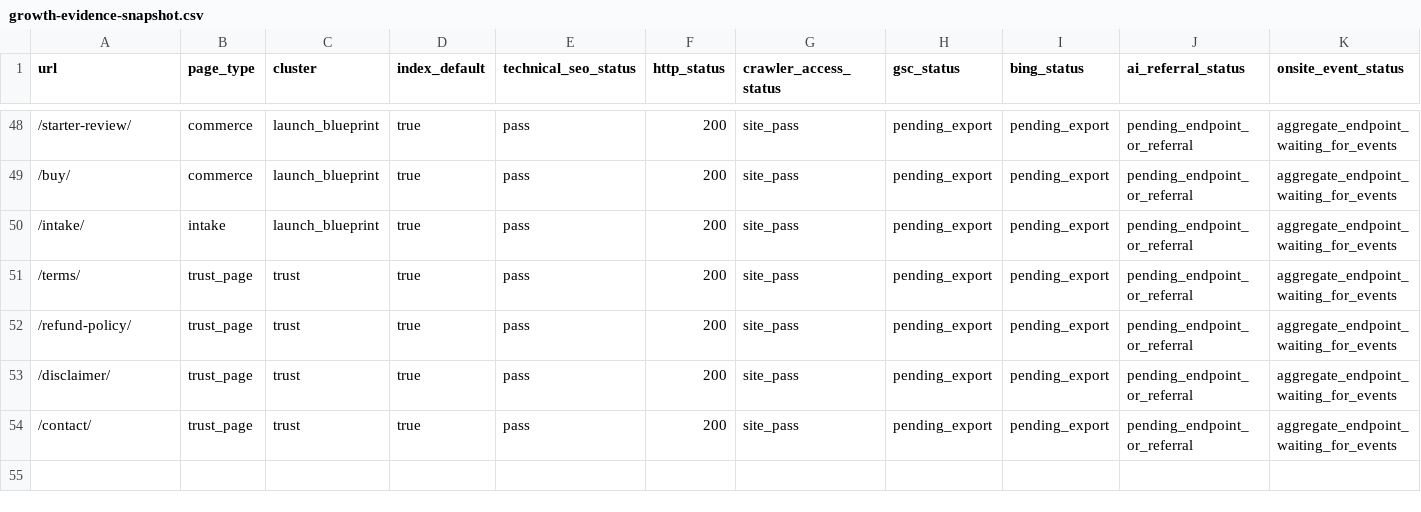
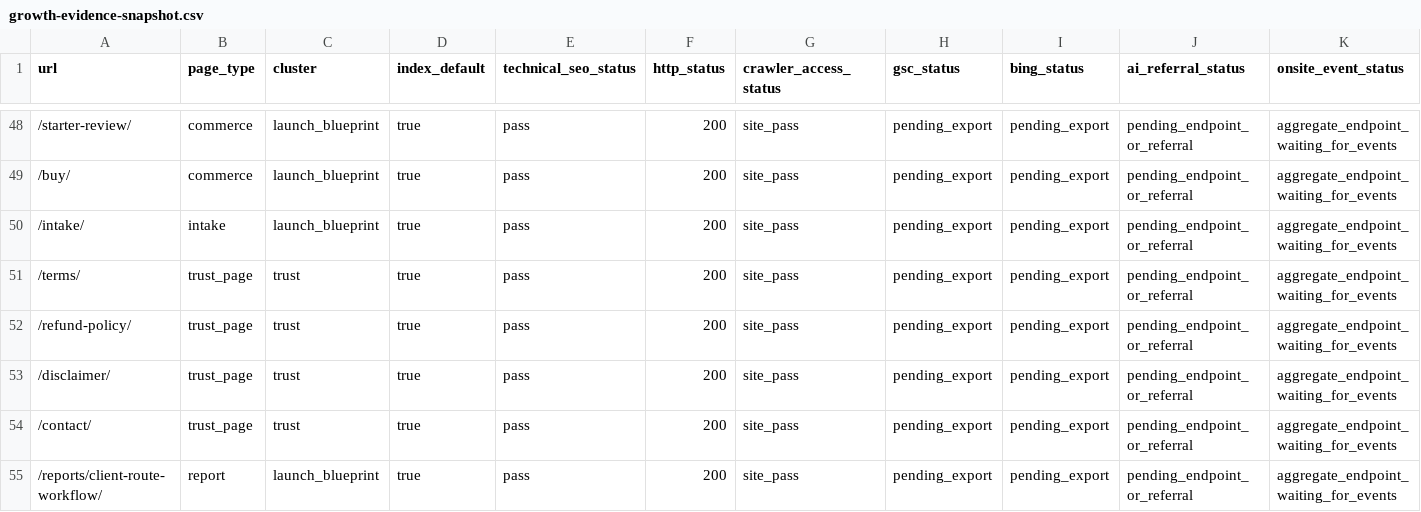
Before and after one commit to SB980425/shachidainei, a CSV file: agentsiteops/data/growth-evidence-snapshot.csv, drawn as a sheet; only a part is shown, gaps mark what is left out; rows hold the shown columns only; the diff names each change by its address in the sheet, - before the commit and + after, or states it on an @@ line.

```diff
--- a/agentsiteops/data/growth-evidence-snapshot.csv
+++ b/agentsiteops/data/growth-evidence-snapshot.csv
+row 55: /reports/client-route-workflow/ | report | launch_blueprint | true | pass | 200 | site_pass | pending_export | pending_export | pending_endpoint_or_referral | aggregate_endpoint_waiting_for_events
```
Also changed, not shown: agentsiteops/data/page-review-actions.csv, agentsiteops/docs/page-registry.csv, 10 other files.
